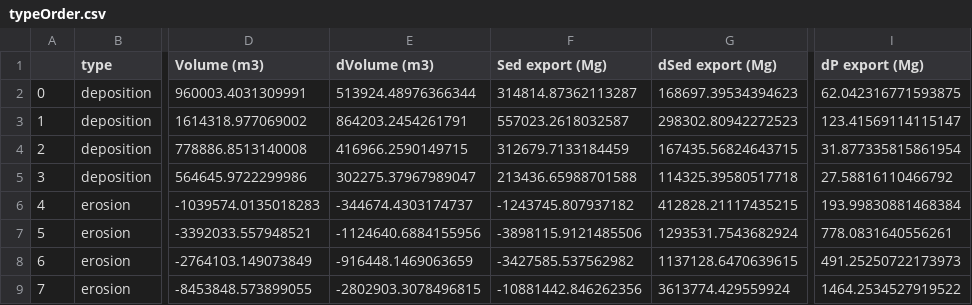
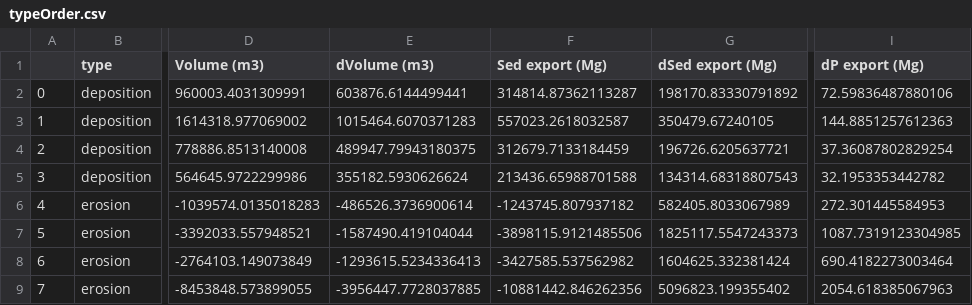
Before and after one commit to forrestfwilliams/nisnabotna, a CSV file: typeOrder.csv, drawn as a sheet; only a part is shown, gaps mark what is left out; the diff names each change by its address in the sheet, - before the commit and + after, or states it on an @@ line.

```diff
--- a/typeOrder.csv
+++ b/typeOrder.csv
-E2 (dVolume (m3)): 513924.48976366344
+E2 (dVolume (m3)): 603876.6144499441
-G2 (dSed export (Mg)): 168697.39534394623
+G2 (dSed export (Mg)): 198170.83330791892
-I2 (dP export (Mg)): 62.042316771593875
+I2 (dP export (Mg)): 72.59836487880106
-E3 (dVolume (m3)): 864203.2454261791
+E3 (dVolume (m3)): 1015464.6070371283
-G3 (dSed export (Mg)): 298302.80942272523
+G3 (dSed export (Mg)): 350479.67240105
-I3 (dP export (Mg)): 123.41569114115147
+I3 (dP export (Mg)): 144.8851257612363
-E4 (dVolume (m3)): 416966.2590149715
+E4 (dVolume (m3)): 489947.79943180375
-G4 (dSed export (Mg)): 167435.56824643715
+G4 (dSed export (Mg)): 196726.6205637721
-I4 (dP export (Mg)): 31.877335815861954
+I4 (dP export (Mg)): 37.36087802829254
-E5 (dVolume (m3)): 302275.37967989047
+E5 (dVolume (m3)): 355182.5930626624
-G5 (dSed export (Mg)): 114325.39580517718
+G5 (dSed export (Mg)): 134314.68318807543
-I5 (dP export (Mg)): 27.58816110466792
+I5 (dP export (Mg)): 32.1953353442782
-E6 (dVolume (m3)): -344674.4303174737
+E6 (dVolume (m3)): -486526.3736900614
-G6 (dSed export (Mg)): 412828.21117435215
+G6 (dSed export (Mg)): 582405.8033067989
-I6 (dP export (Mg)): 193.99830881468384
+I6 (dP export (Mg)): 272.301445584953
-E7 (dVolume (m3)): -1124640.6884155956
+E7 (dVolume (m3)): -1587490.419104044
-G7 (dSed export (Mg)): 1293531.7543682924
+G7 (dSed export (Mg)): 1825117.5547243373
-I7 (dP export (Mg)): 778.0831640556261
+I7 (dP export (Mg)): 1087.7319123304985
-E8 (dVolume (m3)): -916448.1469063659
+E8 (dVolume (m3)): -1293615.5234336413
-G8 (dSed export (Mg)): 1137128.6470639615
+G8 (dSed export (Mg)): 1604625.332381424
-I8 (dP export (Mg)): 491.25250722173973
+I8 (dP export (Mg)): 690.4182273003464
-E9 (dVolume (m3)): -2802903.3078496815
+E9 (dVolume (m3)): -3956447.7728037885
-G9 (dSed export (Mg)): 3613774.429559924
+G9 (dSed export (Mg)): 5096823.199355402
-I9 (dP export (Mg)): 1464.2534527919522
+I9 (dP export (Mg)): 2054.618385067963
```
Also changed, not shown: full.csv, order.csv, 31 other files.
